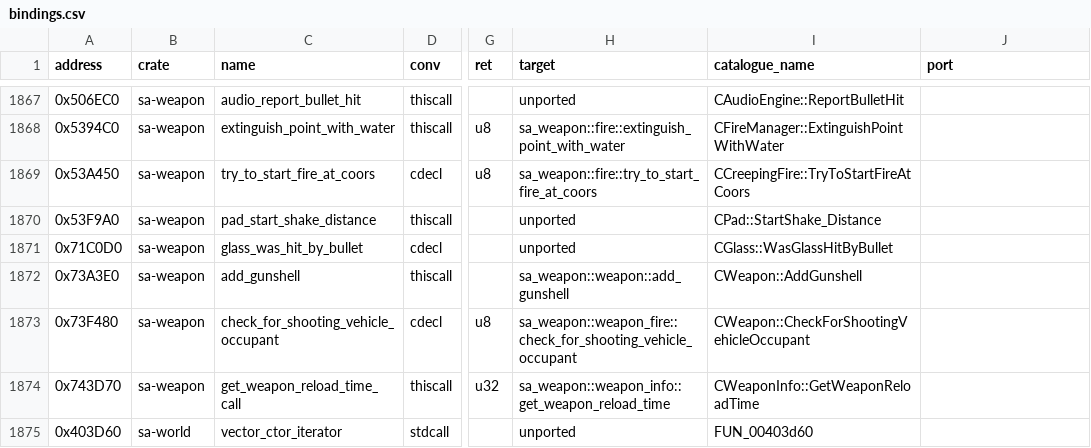
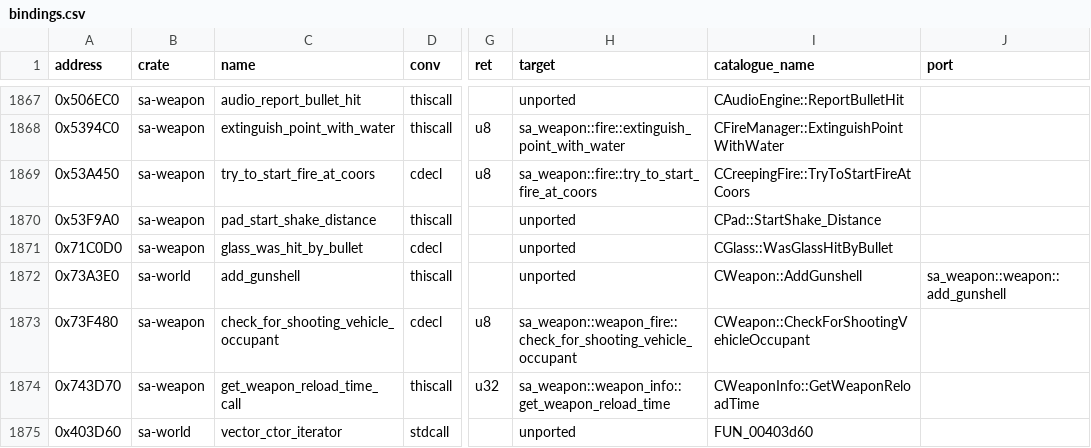
Before and after one commit to ghosty2004/sa-engine, a CSV file: catalog/bindings.csv, drawn as a sheet; only a part is shown, gaps mark what is left out; the diff names each change by its address in the sheet, - before the commit and + after, or states it on an @@ line.

Commit message:
feat(sa-veh): port CAutomobile::TankControl
CAutomobile::TankControl 0x6AE850, batch frontier2-b23, from the 1.0 US bytes (gta-reversed as
reading aid; it blocked every step of the new tank scenario). The RC Tiger's minigun; the Rhino's
turret following the on-a-string camera (fpatan targets, at most one step per frame, and, unlike
gta-reversed, the heading snaps to its target within a step) or the pad's car gun axes, the heading
wrap and elevation limits (max(-1, cos * 1.3) as the bytes' max call), and the cannon: the barrel
direction, the turret node's muzzle moved by its speed, the recoil, the aim correction, the line of
sight, the explosion 4% back from the hit and the tank fire effect. Without the turret node the
original reads an uninitialised muzzle (0 here; the Rhino has the node). CWeapon::AddGunshell's
binding moves to sa-world (twin in sa-weapon) so sa-veh can call it.

Refs: FRONTIER-2

```diff
--- a/catalog/bindings.csv
+++ b/catalog/bindings.csv
-B1872 (crate): sa-weapon
+B1872 (crate): sa-world
-H1872 (target): sa_weapon::weapon::add_gunshell
+H1872 (target): unported
-J1872 (port): (empty)
+J1872 (port): sa_weapon::weapon::add_gunshell
```
Also changed, not shown: 5 other files.
